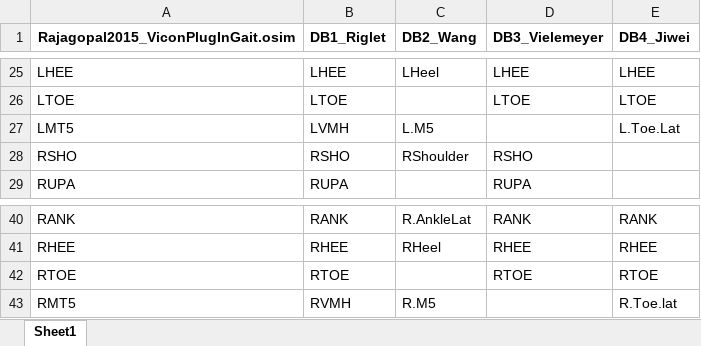
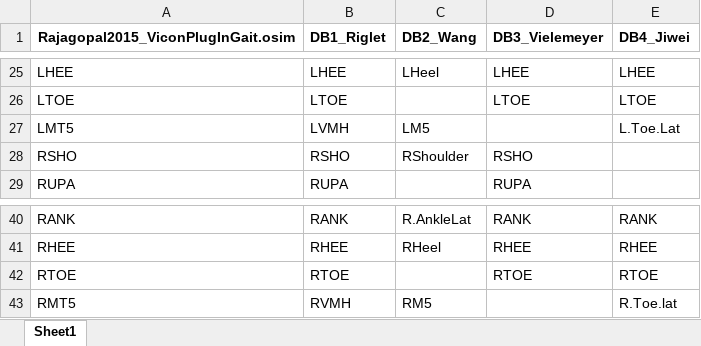
Before and after one commit to perlasqr/TeamProject_BioMAC, an Excel workbook: data/translation_table.xlsx, sheet Sheet1, drawn as a sheet; only a part is shown, gaps mark what is left out; values as stored, in another font and other column widths than the file's, no borders; the diff names each change by its address in the sheet, - before the commit and + after, or states it on an @@ line.

Commit message:
Correction of translation table

```diff
--- a/data/translation_table.xlsx (sheet Sheet1)
+++ b/data/translation_table.xlsx (sheet Sheet1)
-C27 (DB2_Wang): L.M5
+C27 (DB2_Wang): LM5
-C43 (DB2_Wang): R.M5
+C43 (DB2_Wang): RM5
```
